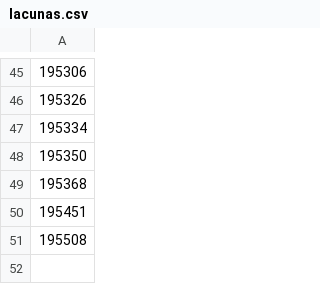
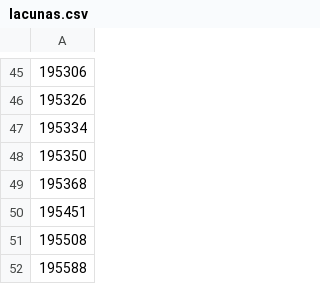
Before and after one commit to alvarocoutinho/crisis-dashboard, a CSV file: data/idap/lacunas.csv, drawn as a sheet; only a part is shown, gaps mark what is left out; the diff names each change by its address in the sheet, - before the commit and + after, or states it on an @@ line.

```diff
--- a/data/idap/lacunas.csv
+++ b/data/idap/lacunas.csv
+row 52: 195588
```
Also changed, not shown: data/idap/capturas.csv, 3 other files.
